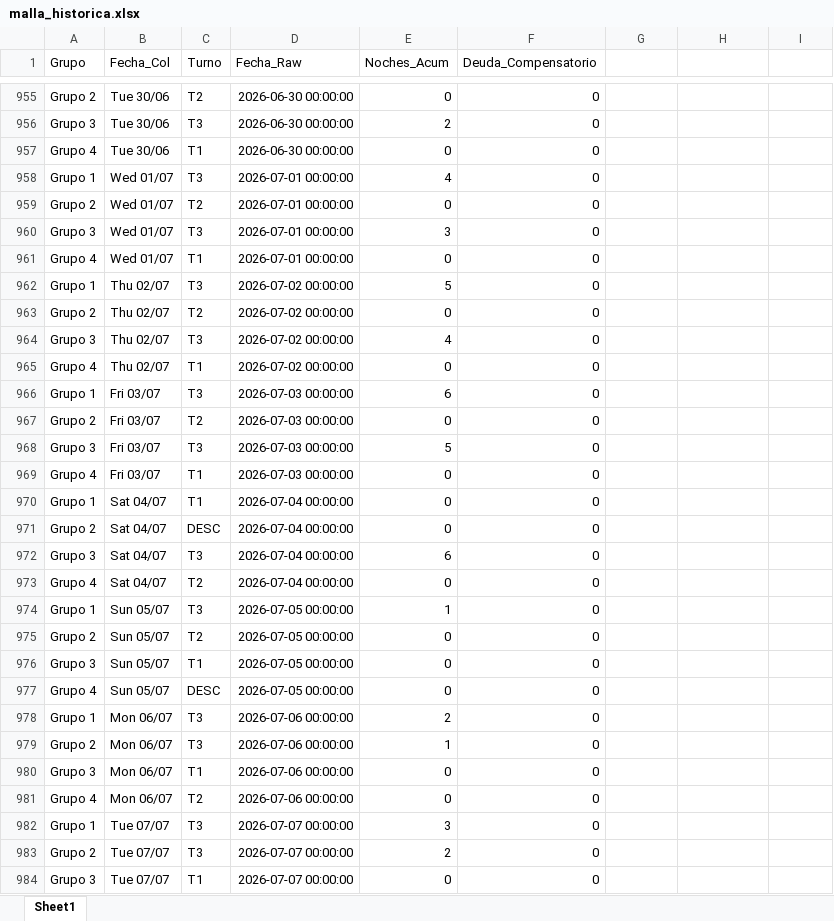
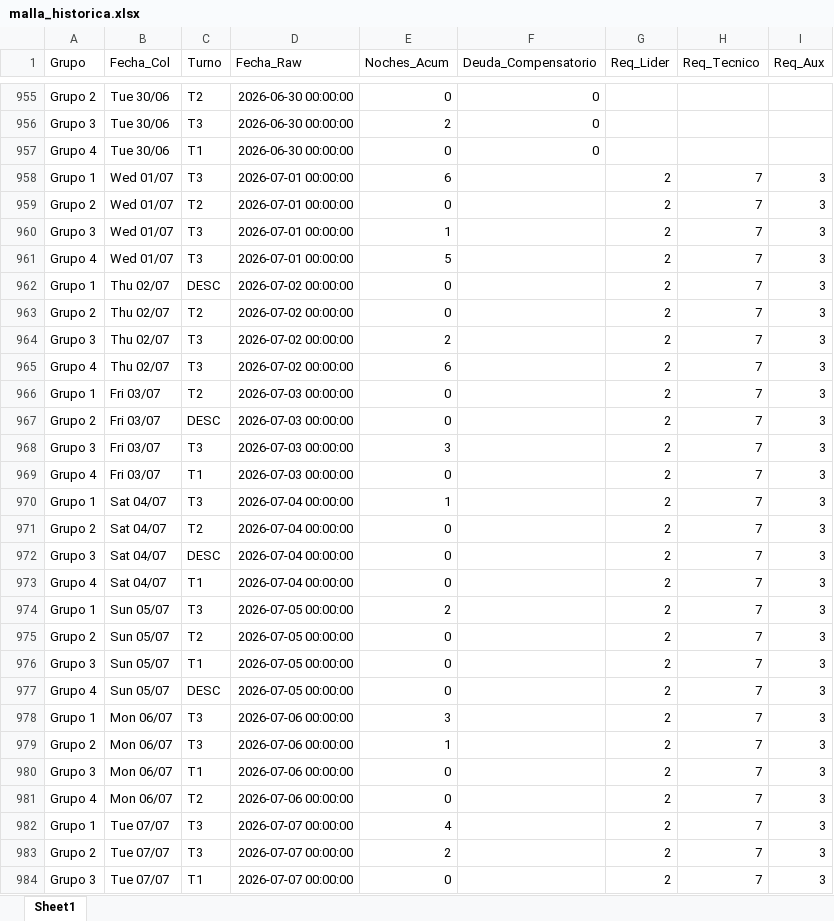
Before and after one commit to RichGuep/MovilGo, an Excel workbook: malla_historica.xlsx, sheet Sheet1, drawn as a sheet; only a part is shown, gaps mark what is left out; values as stored, in another font and other column widths than the file's, no borders; the diff covers the shown part only; the diff names each change by its address in the sheet, - before the commit and + after, or states it on an @@ line.

Commit message:
Malla Parametrizada V5

```diff
--- a/malla_historica.xlsx (sheet Sheet1)
+++ b/malla_historica.xlsx (sheet Sheet1)
-G1: (empty)
+G1: Req_Lider
-H1: (empty)
+H1: Req_Tecnico
-I1: (empty)
+I1: Req_Aux
-E958 (Noches_Acum): 4
+E958 (Noches_Acum): 6
-F958:F984 (Deuda_Compensatorio): 0
+F958:F984 (Deuda_Compensatorio): (empty)
-G958:G984 (Req_Lider): (empty)
+G958:G984 (Req_Lider): 2
-H958:H984 (Req_Tecnico): (empty)
+H958:H984 (Req_Tecnico): 7
-I958:I984 (Req_Aux): (empty)
+I958:I984 (Req_Aux): 3
-E960 (Noches_Acum): 3
+E960 (Noches_Acum): 1
-C961 (Turno): T1
+C961 (Turno): T3
-E961 (Noches_Acum): 0
+E961 (Noches_Acum): 5
-C962 (Turno): T3
+C962 (Turno): DESC
-E962 (Noches_Acum): 5
+E962 (Noches_Acum): 0
-E964 (Noches_Acum): 4
+E964 (Noches_Acum): 2
-C965 (Turno): T1
+C965 (Turno): T3
-E965 (Noches_Acum): 0
+E965 (Noches_Acum): 6
-C966 (Turno): T3
+C966 (Turno): T2
-E966 (Noches_Acum): 6
+E966 (Noches_Acum): 0
-C967 (Turno): T2
+C967 (Turno): DESC
-E968 (Noches_Acum): 5
+E968 (Noches_Acum): 3
-C970 (Turno): T1
+C970 (Turno): T3
-E970 (Noches_Acum): 0
+E970 (Noches_Acum): 1
-C971 (Turno): DESC
+C971 (Turno): T2
-C972 (Turno): T3
+C972 (Turno): DESC
-E972 (Noches_Acum): 6
+E972 (Noches_Acum): 0
-C973 (Turno): T2
+C973 (Turno): T1
-E974 (Noches_Acum): 1
+E974 (Noches_Acum): 2
-E978 (Noches_Acum): 2
+E978 (Noches_Acum): 3
-E982 (Noches_Acum): 3
+E982 (Noches_Acum): 4
```
Also changed, not shown: 442 edited cells elsewhere in this sheet.
